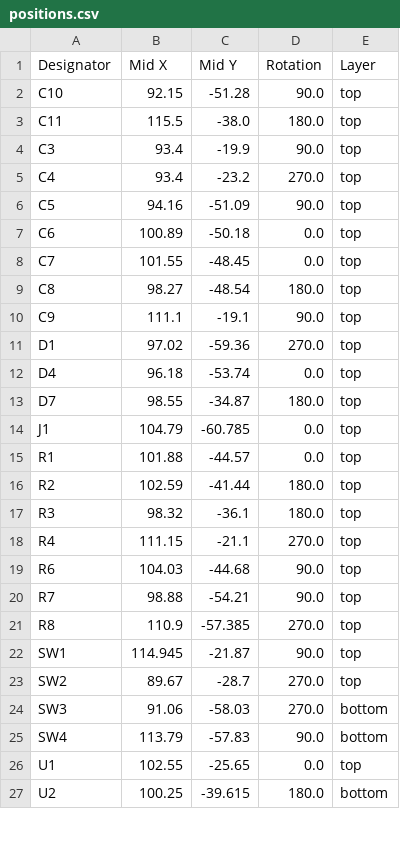
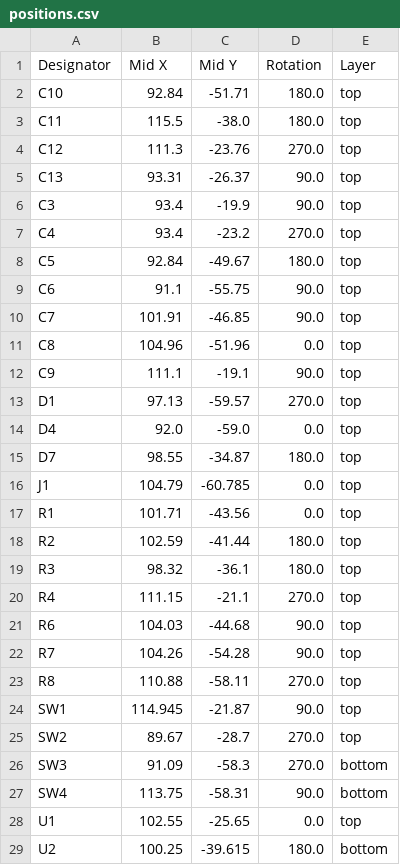
Before and after one commit to grimsteel/homeassistant-rf-bridge, a CSV file: production/positions.csv, drawn as a sheet; only a part is shown; the diff covers the shown part only.

```diff
--- a/production/positions.csv
+++ b/production/positions.csv
@@ -1,16 +1,18 @@
 Designator,Mid X,Mid Y,Rotation,Layer
-C10,92.15,-51.28,90.0,top
+C10,92.84,-51.71,180.0,top
 C11,115.5,-38.0,180.0,top
+C12,111.3,-23.76,270.0,top
+C13,93.31,-26.37,90.0,top
 C3,93.4,-19.9,90.0,top
 C4,93.4,-23.2,270.0,top
-C5,94.16,-51.09,90.0,top
-C6,100.89,-50.18,0.0,top
-C7,101.55,-48.45,0.0,top
-C8,98.27,-48.54,180.0,top
+C5,92.84,-49.67,180.0,top
+C6,91.1,-55.75,90.0,top
+C7,101.91,-46.85,90.0,top
+C8,104.96,-51.96,0.0,top
 C9,111.1,-19.1,90.0,top
-D1,97.02,-59.36,270.0,top
-D4,96.18,-53.74,0.0,top
+D1,97.13,-59.57,270.0,top
+D4,92.0,-59.0,0.0,top
 D7,98.55,-34.87,180.0,top
 J1,104.79,-60.785,0.0,top
-R1,101.88,-44.57,0.0,top
+R1,101.71,-43.56,0.0,top
 R2,102.59,-41.44,180.0,top
@@ -19,8 +21,8 @@ R4,111.15,-21.1,270.0,top
 R6,104.03,-44.68,90.0,top
-R7,98.88,-54.21,90.0,top
-R8,110.9,-57.385,270.0,top
+R7,104.26,-54.28,90.0,top
+R8,110.88,-58.11,270.0,top
 SW1,114.945,-21.87,90.0,top
 SW2,89.67,-28.7,270.0,top
-SW3,91.06,-58.03,270.0,bottom
-SW4,113.79,-57.83,90.0,bottom
+SW3,91.09,-58.3,270.0,bottom
+SW4,113.75,-58.31,90.0,bottom
 U1,102.55,-25.65,0.0,top
```
Also changed, not shown: 3 edited cells elsewhere in this file, production/bom.csv, production/designators.csv, 5 other files.
